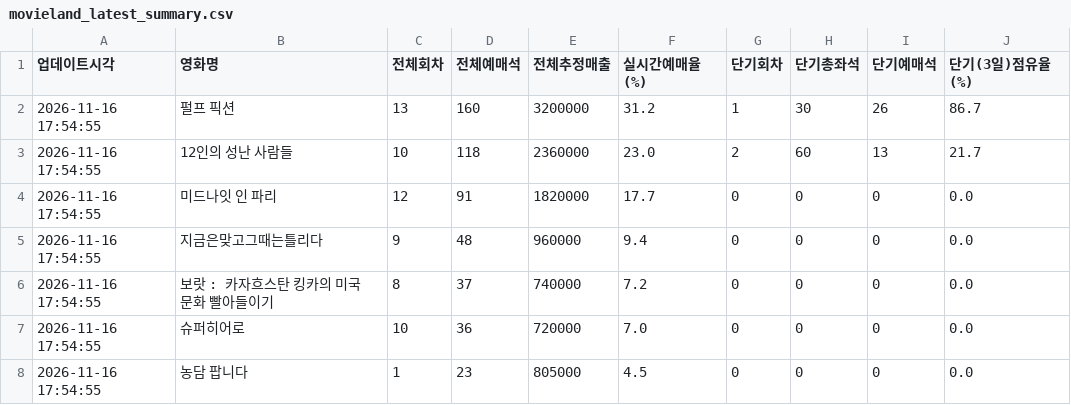
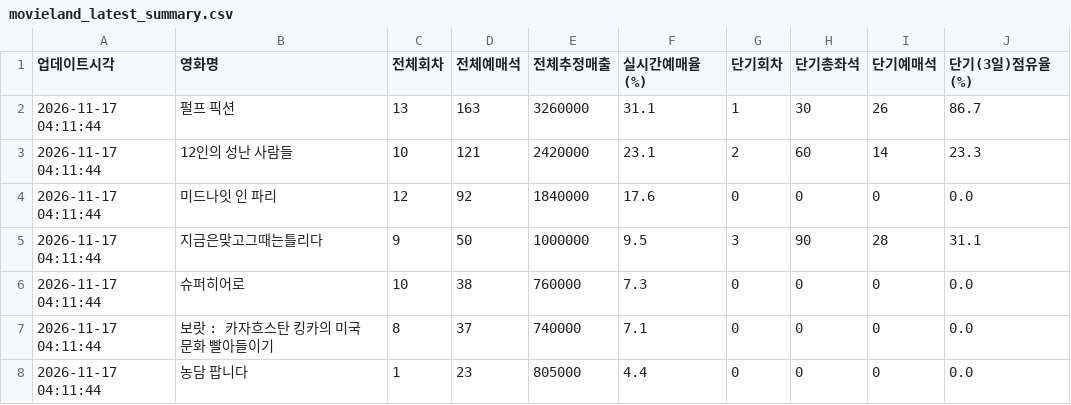
Before and after one commit to gilaeo36-lang/movieland-tracker, a CSV file: movieland_latest_summary.csv, drawn as a sheet.

```diff
--- a/movieland_latest_summary.csv
+++ b/movieland_latest_summary.csv
@@ -1,8 +1,8 @@
 업데이트시각,영화명,전체회차,전체예매석,전체추정매출,실시간예매율(%),단기회차,단기총좌석,단기예매석,단기(3일)점유율(%)
-2026-11-16 17:54:55,펄프 픽션,13,160,3200000,31.2,1,30,26,86.7
-2026-11-16 17:54:55,12인의 성난 사람들,10,118,2360000,23.0,2,60,13,21.7
-2026-11-16 17:54:55,미드나잇 인 파리,12,91,1820000,17.7,0,0,0,0.0
-2026-11-16 17:54:55,지금은맞고그때는틀리다,9,48,960000,9.4,0,0,0,0.0
-2026-11-16 17:54:55,보랏 : 카자흐스탄 킹카의 미국 문화 빨아들이기,8,37,740000,7.2,0,0,0,0.0
-2026-11-16 17:54:55,슈퍼히어로,10,36,720000,7.0,0,0,0,0.0
-2026-11-16 17:54:55,농담 팝니다,1,23,805000,4.5,0,0,0,0.0
+2026-11-17 04:11:44,펄프 픽션,13,163,3260000,31.1,1,30,26,86.7
+2026-11-17 04:11:44,12인의 성난 사람들,10,121,2420000,23.1,2,60,14,23.3
+2026-11-17 04:11:44,미드나잇 인 파리,12,92,1840000,17.6,0,0,0,0.0
+2026-11-17 04:11:44,지금은맞고그때는틀리다,9,50,1000000,9.5,3,90,28,31.1
+2026-11-17 04:11:44,슈퍼히어로,10,38,760000,7.3,0,0,0,0.0
+2026-11-17 04:11:44,보랏 : 카자흐스탄 킹카의 미국 문화 빨아들이기,8,37,740000,7.1,0,0,0,0.0
+2026-11-17 04:11:44,농담 팝니다,1,23,805000,4.4,0,0,0,0.0
```
Also changed, not shown: movieland_realtime_stats.csv.
